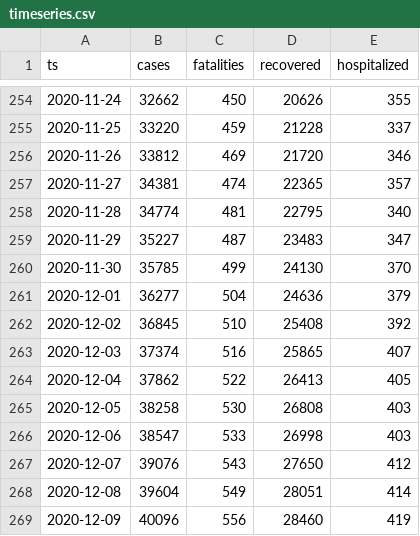
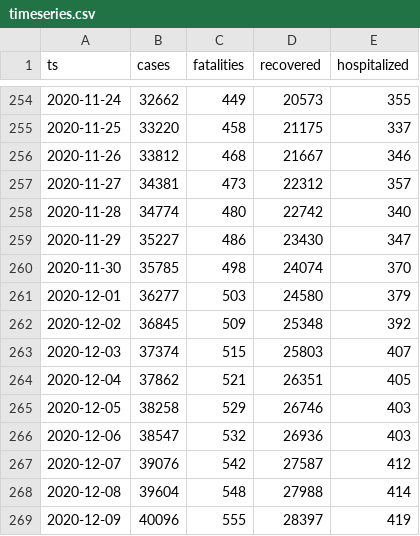
Before and after one commit to aleksandar-jovicic/COVID19-Montenegro, a CSV file: timeseries.csv, drawn as a sheet; only a part is shown, gaps mark what is left out; the diff covers the shown part only.

```diff
--- a/timeseries.csv
+++ b/timeseries.csv
@@ -254,16 +254,16 @@ ts,cases,fatalities,recovered,hospitalized
-2020-11-24,32662,450,20626,355
-2020-11-25,33220,459,21228,337
-2020-11-26,33812,469,21720,346
-2020-11-27,34381,474,22365,357
-2020-11-28,34774,481,22795,340
-2020-11-29,35227,487,23483,347
-2020-11-30,35785,499,24130,370
-2020-12-01,36277,504,24636,379
-2020-12-02,36845,510,25408,392
-2020-12-03,37374,516,25865,407
-2020-12-04,37862,522,26413,405
-2020-12-05,38258,530,26808,403
-2020-12-06,38547,533,26998,403
-2020-12-07,39076,543,27650,412
-2020-12-08,39604,549,28051,414
-2020-12-09,40096,556,28460,419
+2020-11-24,32662,449,20573,355
+2020-11-25,33220,458,21175,337
+2020-11-26,33812,468,21667,346
+2020-11-27,34381,473,22312,357
+2020-11-28,34774,480,22742,340
+2020-11-29,35227,486,23430,347
+2020-11-30,35785,498,24074,370
+2020-12-01,36277,503,24580,379
+2020-12-02,36845,509,25348,392
+2020-12-03,37374,515,25803,407
+2020-12-04,37862,521,26351,405
+2020-12-05,38258,529,26746,403
+2020-12-06,38547,532,26936,403
+2020-12-07,39076,542,27587,412
+2020-12-08,39604,548,27988,414
+2020-12-09,40096,555,28397,419
```
Also changed, not shown: 2 added rows and 53 edited cells elsewhere in this file.
